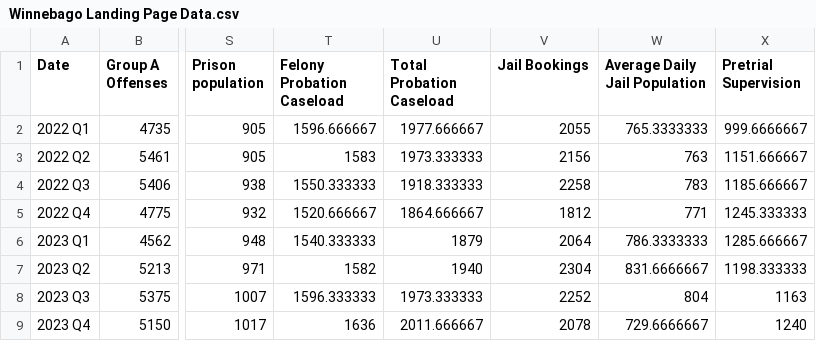
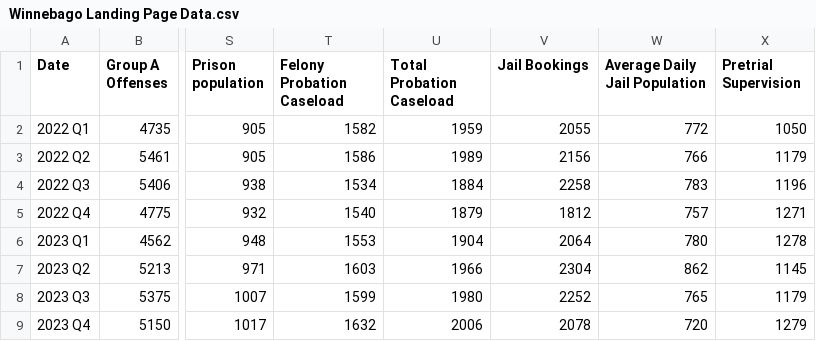
Before and after one commit to lmonreal95/Winnebago-GitHub, a CSV file: Winnebago Landing Page Data.csv, drawn as a sheet; only a part is shown, gaps mark what is left out; the diff covers the shown part only; the diff names each change by its address in the sheet, - before the commit and + after, or states it on an @@ line.

Commit message:
Update Winnebago Landing Page Data.csv

```diff
--- a/Winnebago Landing Page Data.csv
+++ b/Winnebago Landing Page Data.csv
-T2 (Felony Probation Caseload): 1596.666667
+T2 (Felony Probation Caseload): 1582
-U2 (Total Probation Caseload): 1977.666667
+U2 (Total Probation Caseload): 1959
-W2 (Average Daily Jail Population): 765.3333333
+W2 (Average Daily Jail Population): 772
-X2 (Pretrial Supervision): 999.6666667
+X2 (Pretrial Supervision): 1050
-T3 (Felony Probation Caseload): 1583
+T3 (Felony Probation Caseload): 1586
-U3 (Total Probation Caseload): 1973.333333
+U3 (Total Probation Caseload): 1989
-W3 (Average Daily Jail Population): 763
+W3 (Average Daily Jail Population): 766
-X3 (Pretrial Supervision): 1151.666667
+X3 (Pretrial Supervision): 1179
-T4 (Felony Probation Caseload): 1550.333333
+T4 (Felony Probation Caseload): 1534
-U4 (Total Probation Caseload): 1918.333333
+U4 (Total Probation Caseload): 1884
-X4 (Pretrial Supervision): 1185.666667
+X4 (Pretrial Supervision): 1196
-T5 (Felony Probation Caseload): 1520.666667
+T5 (Felony Probation Caseload): 1540
-U5 (Total Probation Caseload): 1864.666667
+U5 (Total Probation Caseload): 1879
-W5 (Average Daily Jail Population): 771
+W5 (Average Daily Jail Population): 757
-X5 (Pretrial Supervision): 1245.333333
+X5 (Pretrial Supervision): 1271
-T6 (Felony Probation Caseload): 1540.333333
+T6 (Felony Probation Caseload): 1553
-U6 (Total Probation Caseload): 1879
+U6 (Total Probation Caseload): 1904
-W6 (Average Daily Jail Population): 786.3333333
+W6 (Average Daily Jail Population): 780
-X6 (Pretrial Supervision): 1285.666667
+X6 (Pretrial Supervision): 1278
-T7 (Felony Probation Caseload): 1582
+T7 (Felony Probation Caseload): 1603
-U7 (Total Probation Caseload): 1940
+U7 (Total Probation Caseload): 1966
-W7 (Average Daily Jail Population): 831.6666667
+W7 (Average Daily Jail Population): 862
-X7 (Pretrial Supervision): 1198.333333
+X7 (Pretrial Supervision): 1145
-T8 (Felony Probation Caseload): 1596.333333
+T8 (Felony Probation Caseload): 1599
-U8 (Total Probation Caseload): 1973.333333
+U8 (Total Probation Caseload): 1980
-W8 (Average Daily Jail Population): 804
+W8 (Average Daily Jail Population): 765
-X8 (Pretrial Supervision): 1163
+X8 (Pretrial Supervision): 1179
-T9 (Felony Probation Caseload): 1636
+T9 (Felony Probation Caseload): 1632
-U9 (Total Probation Caseload): 2011.666667
+U9 (Total Probation Caseload): 2006
-W9 (Average Daily Jail Population): 729.6666667
+W9 (Average Daily Jail Population): 720
-X9 (Pretrial Supervision): 1240
+X9 (Pretrial Supervision): 1279
```
Also changed, not shown: 1 added row and 29 edited cells elsewhere in this file.
